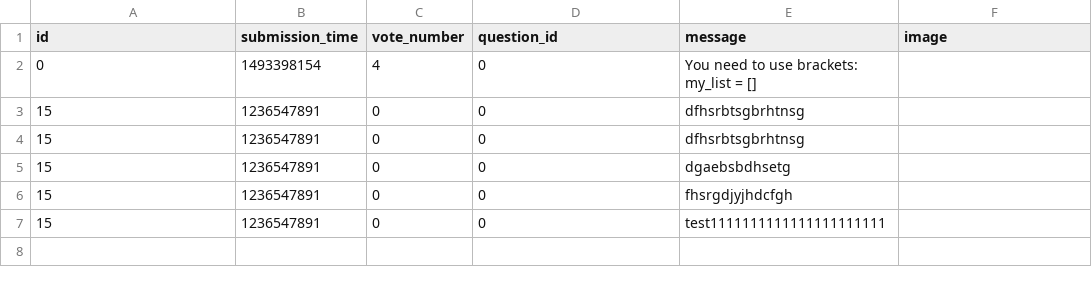
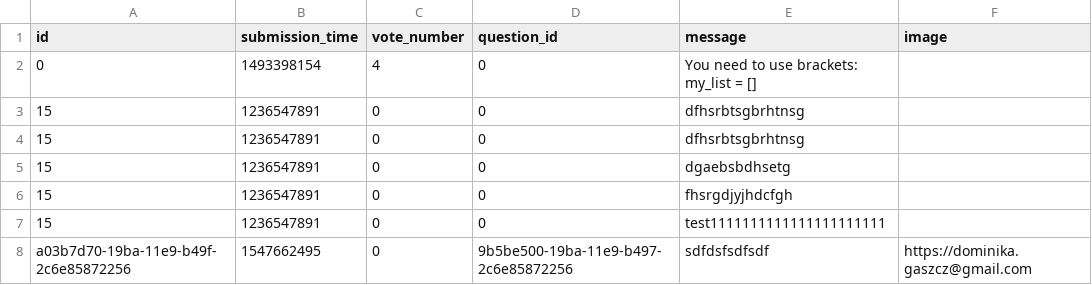
Before and after one commit to magg666/ask-mate-python, a CSV file: sample_data/answer.csv, drawn as a sheet; the diff names each change by its address in the sheet, - before the commit and + after, or states it on an @@ line.

```diff
--- a/sample_data/answer.csv
+++ b/sample_data/answer.csv
+row 8: a03b7d70-19ba-11e9-b49f-2c6e85872256 | 1547662495 | 0 | 9b5be500-19ba-11e9-b497-2c6e85872256 | sdfdsfsdfsdf | https://dominika.gaszcz@gmail.com
```
Also changed, not shown: sample_data/question.csv.
